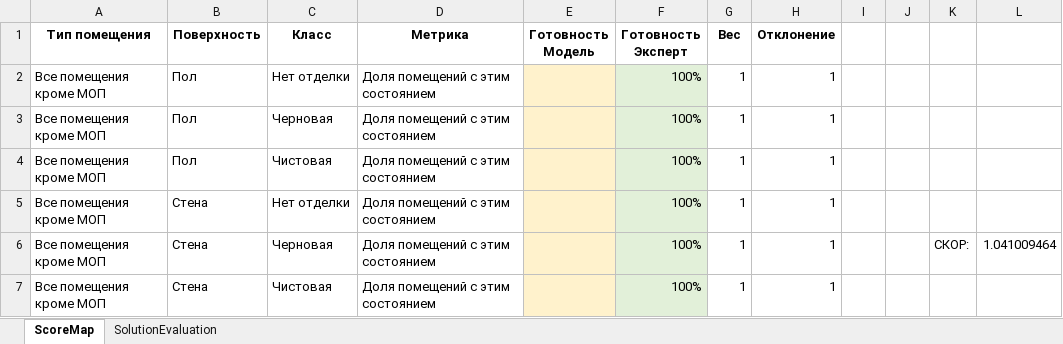
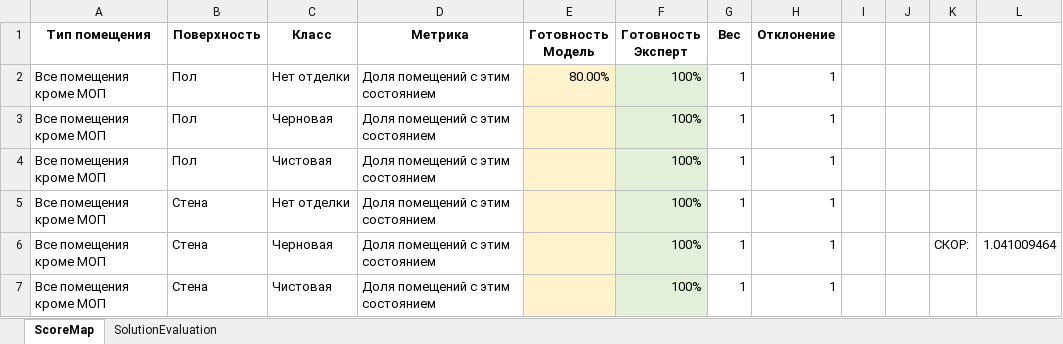
Before and after one commit to MrMarvel/RoomQuality, an Excel workbook: app/src/main/assets/reportTemplate.xlsx, sheet ScoreMap, drawn as a sheet; only a part is shown; values as stored, in another font and other column widths than the file's, no borders; the diff names each change by its address in the sheet, - before the commit and + after, or states it on an @@ line.

```diff
--- a/app/src/main/assets/reportTemplate.xlsx (sheet ScoreMap)
+++ b/app/src/main/assets/reportTemplate.xlsx (sheet ScoreMap)
-E2 (Готовность Модель): (empty)
+E2 (Готовность Модель): 80.00%
```
Also changed, not shown: 5 other files.
